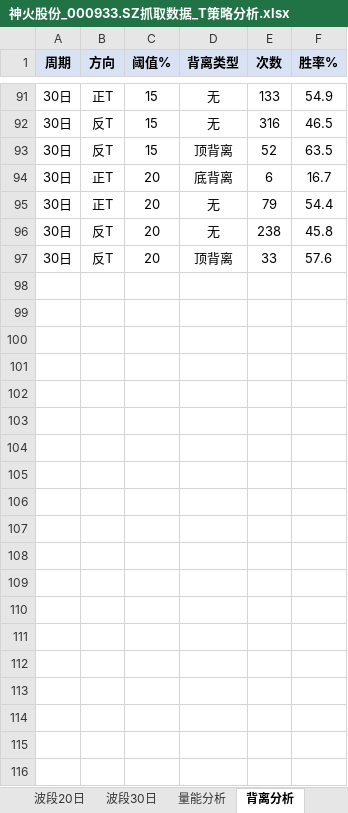
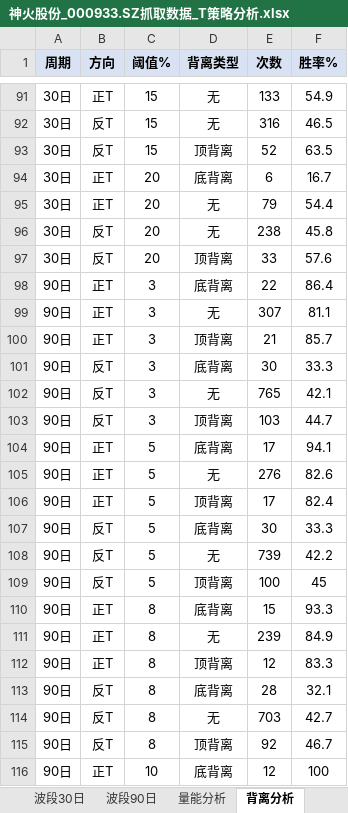
Before and after one commit to smalloneSAMA/stock_crawler, an Excel workbook: t_analysis/神火股份_000933.SZ抓取数据_T策略分析.xlsx, sheet 背离分析, drawn as a sheet; only a part is shown, gaps mark what is left out; values as stored, in another font and other column widths than the file's, no borders; the diff covers the shown part only; the diff names each change by its address in the sheet, - before the commit and + after, or states it on an @@ line.

```diff
--- a/t_analysis/神火股份_000933.SZ抓取数据_T策略分析.xlsx (sheet 背离分析)
+++ b/t_analysis/神火股份_000933.SZ抓取数据_T策略分析.xlsx (sheet 背离分析)
+sheet tab: 波段90日
+row 98: 90日 | 正T | 3 | 底背离 | 22 | 86.4
+row 99: 90日 | 正T | 3 | 无 | 307 | 81.1
+row 100: 90日 | 正T | 3 | 顶背离 | 21 | 85.7
+row 101: 90日 | 反T | 3 | 底背离 | 30 | 33.3
+row 102: 90日 | 反T | 3 | 无 | 765 | 42.1
+row 103: 90日 | 反T | 3 | 顶背离 | 103 | 44.7
+row 104: 90日 | 正T | 5 | 底背离 | 17 | 94.1
+row 105: 90日 | 正T | 5 | 无 | 276 | 82.6
+row 106: 90日 | 正T | 5 | 顶背离 | 17 | 82.4
+row 107: 90日 | 反T | 5 | 底背离 | 30 | 33.3
+row 108: 90日 | 反T | 5 | 无 | 739 | 42.2
+row 109: 90日 | 反T | 5 | 顶背离 | 100 | 45
+row 110: 90日 | 正T | 8 | 底背离 | 15 | 93.3
+row 111: 90日 | 正T | 8 | 无 | 239 | 84.9
+row 112: 90日 | 正T | 8 | 顶背离 | 12 | 83.3
+row 113: 90日 | 反T | 8 | 底背离 | 28 | 32.1
+row 114: 90日 | 反T | 8 | 无 | 703 | 42.7
+row 115: 90日 | 反T | 8 | 顶背离 | 92 | 46.7
+row 116: 90日 | 正T | 10 | 底背离 | 12 | 100
```
Also changed, not shown: 17 added rows and 12 edited cells elsewhere in this sheet, sheet 量能分析, sheet 波段20日, sheet 日内正T策略, sheet 日内反T策略, sheet 波段做T汇总, sheet 波段30日, 1 more sheet, data/神火股份_000933.SZ抓取数据.xlsx, 17 other files.
